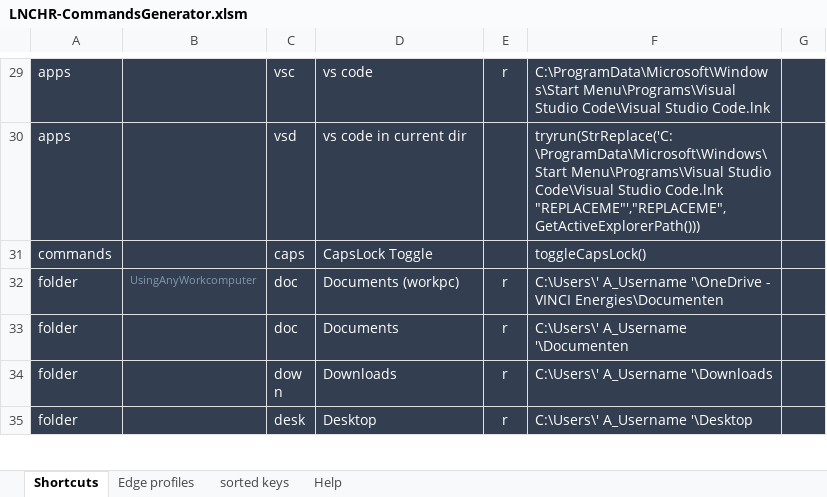
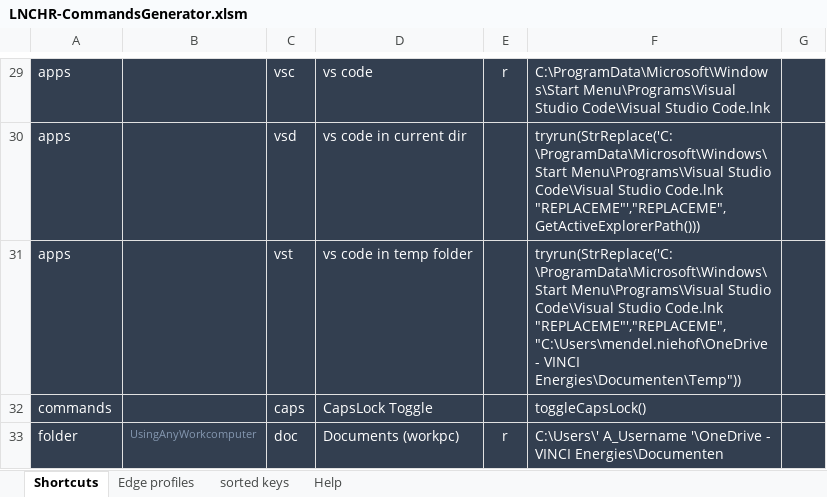
Before and after one commit to UrbanNinja1010/Personal_rep, an Excel workbook: AHK scripts/LNCHR-pub-master/LNCHR-CommandsGenerator.xlsm, sheet Shortcuts, drawn as a sheet; only a part is shown, gaps mark what is left out; the shorter side is filled out with more unchanged rows; values as stored, in another font and other column widths than the file's, no borders; the diff names each change by its address in the sheet, - before the commit and + after, or states it on an @@ line.

```diff
--- a/AHK scripts/LNCHR-pub-master/LNCHR-CommandsGenerator.xlsm (sheet Shortcuts)
+++ b/AHK scripts/LNCHR-pub-master/LNCHR-CommandsGenerator.xlsm (sheet Shortcuts)
+row 31: apps |  | vst | vs code in temp folder |  | tryrun(StrReplace('C:\ProgramData\Microsoft\Windows\Start Menu\Programs\Visual Studio Code\Visual Studio Code.lnk "REPLACEME"',"REPLACEME", "C:\Users\mendel.niehof\OneDrive - VINCI Energies\Documenten\Temp"))
```
Also changed, not shown: sheet sorted keys, 3 other files.
